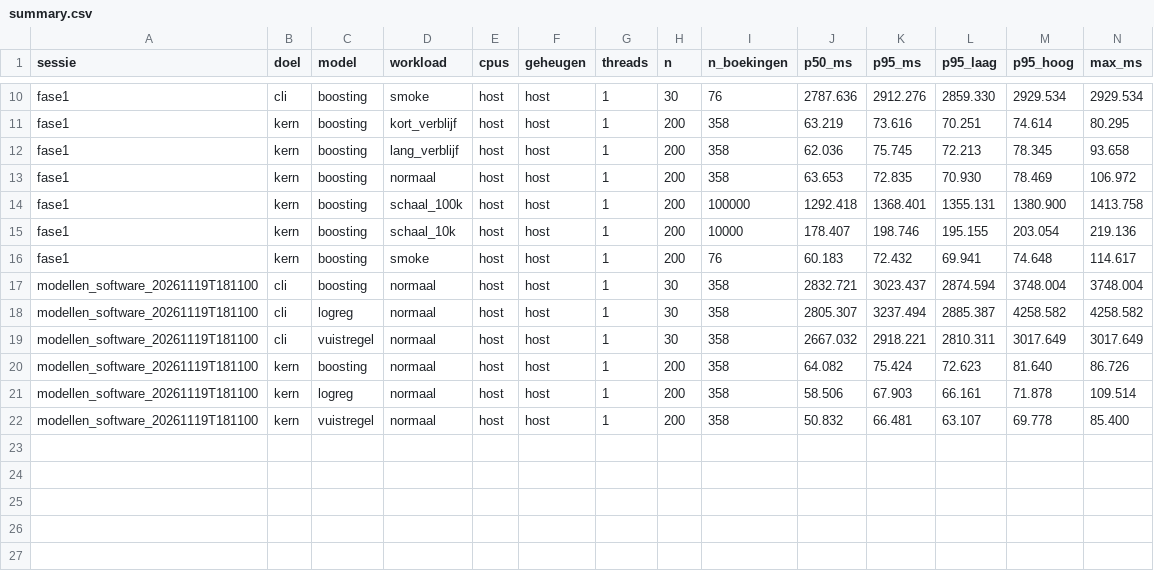
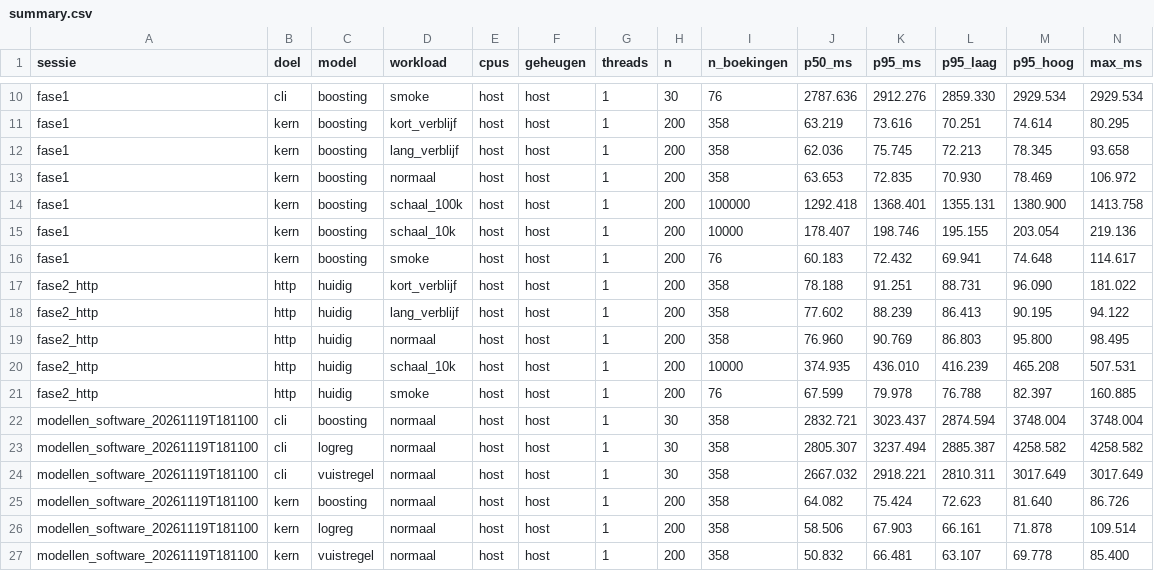
Before and after one commit to KynanM/cloud-for-ai-project, a CSV file: resultaten/software/summary.csv, drawn as a sheet; only a part is shown, gaps mark what is left out; rows hold the shown columns only; the diff names each change by its address in the sheet, - before the commit and + after, or states it on an @@ line.

```diff
--- a/resultaten/software/summary.csv
+++ b/resultaten/software/summary.csv
+row 17: fase2_http | http | huidig | kort_verblijf | host | host | 1 | 200 | 358 | 78.188 | 91.251 | 88.731 | 96.090 | 181.022
+row 18: fase2_http | http | huidig | lang_verblijf | host | host | 1 | 200 | 358 | 77.602 | 88.239 | 86.413 | 90.195 | 94.122
+row 19: fase2_http | http | huidig | normaal | host | host | 1 | 200 | 358 | 76.960 | 90.769 | 86.803 | 95.800 | 98.495
+row 20: fase2_http | http | huidig | schaal_10k | host | host | 1 | 200 | 10000 | 374.935 | 436.010 | 416.239 | 465.208 | 507.531
+row 21: fase2_http | http | huidig | smoke | host | host | 1 | 200 | 76 | 67.599 | 79.978 | 76.788 | 82.397 | 160.885
```
Also changed, not shown: 6 other files.
